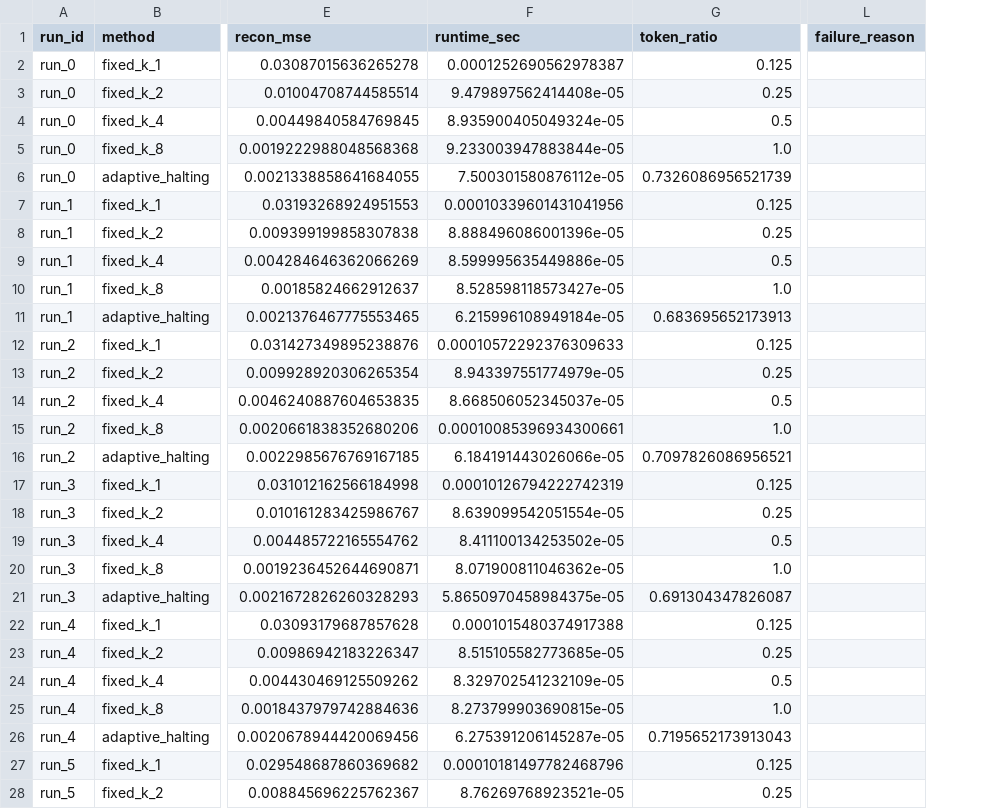
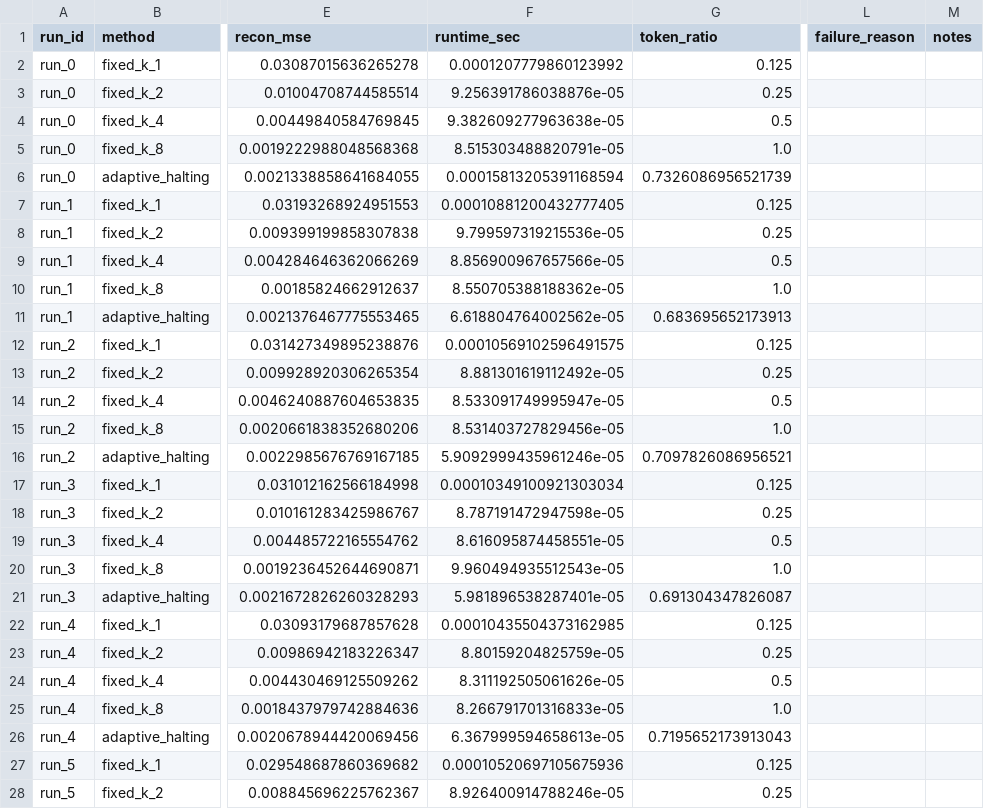
Before and after one commit to maria-grigorieva/adaptive-oat, a CSV file: results/libero_smoke/adaptive_halting_runs.csv, drawn as a sheet; only a part is shown, gaps mark what is left out; the diff covers the shown part only; the diff names each change by its address in the sheet, - before the commit and + after, or states it on an @@ line.

Commit message:
add robust LIBERO smoke evaluation workflow

```diff
--- a/results/libero_smoke/adaptive_halting_runs.csv
+++ b/results/libero_smoke/adaptive_halting_runs.csv
+column M (notes), empty
-F2 (runtime_sec): 0.0001252690562978387
+F2 (runtime_sec): 0.0001207779860123992
-F3 (runtime_sec): 9.479897562414408e-05
+F3 (runtime_sec): 9.256391786038876e-05
-F4 (runtime_sec): 8.935900405049324e-05
+F4 (runtime_sec): 9.382609277963638e-05
-F5 (runtime_sec): 9.233003947883844e-05
+F5 (runtime_sec): 8.515303488820791e-05
-F6 (runtime_sec): 7.500301580876112e-05
+F6 (runtime_sec): 0.00015813205391168594
-F7 (runtime_sec): 0.00010339601431041956
+F7 (runtime_sec): 0.00010881200432777405
-F8 (runtime_sec): 8.888496086001396e-05
+F8 (runtime_sec): 9.799597319215536e-05
-F9 (runtime_sec): 8.599995635449886e-05
+F9 (runtime_sec): 8.856900967657566e-05
-F10 (runtime_sec): 8.528598118573427e-05
+F10 (runtime_sec): 8.550705388188362e-05
-F11 (runtime_sec): 6.215996108949184e-05
+F11 (runtime_sec): 6.618804764002562e-05
-F12 (runtime_sec): 0.00010572292376309633
+F12 (runtime_sec): 0.00010569102596491575
-F13 (runtime_sec): 8.943397551774979e-05
+F13 (runtime_sec): 8.881301619112492e-05
-F14 (runtime_sec): 8.668506052345037e-05
+F14 (runtime_sec): 8.533091749995947e-05
-F15 (runtime_sec): 0.00010085396934300661
+F15 (runtime_sec): 8.531403727829456e-05
-F16 (runtime_sec): 6.184191443026066e-05
+F16 (runtime_sec): 5.9092999435961246e-05
-F17 (runtime_sec): 0.00010126794222742319
+F17 (runtime_sec): 0.00010349100921303034
-F18 (runtime_sec): 8.639099542051554e-05
+F18 (runtime_sec): 8.787191472947598e-05
-F19 (runtime_sec): 8.411100134253502e-05
+F19 (runtime_sec): 8.616095874458551e-05
-F20 (runtime_sec): 8.071900811046362e-05
+F20 (runtime_sec): 9.960494935512543e-05
-F21 (runtime_sec): 5.8650970458984375e-05
+F21 (runtime_sec): 5.981896538287401e-05
-F22 (runtime_sec): 0.0001015480374917388
+F22 (runtime_sec): 0.00010435504373162985
-F23 (runtime_sec): 8.515105582773685e-05
+F23 (runtime_sec): 8.80159204825759e-05
-F24 (runtime_sec): 8.329702541232109e-05
+F24 (runtime_sec): 8.311192505061626e-05
-F25 (runtime_sec): 8.273799903690815e-05
+F25 (runtime_sec): 8.266791701316833e-05
-F26 (runtime_sec): 6.275391206145287e-05
+F26 (runtime_sec): 6.367999594658613e-05
-F27 (runtime_sec): 0.00010181497782468796
+F27 (runtime_sec): 0.00010520697105675936
-F28 (runtime_sec): 8.76269768923521e-05
+F28 (runtime_sec): 8.926400914788246e-05
```
Also changed, not shown: 23 edited cells elsewhere in this file, results/libero_smoke/adaptive_halting_summary.csv, 10 other files.
